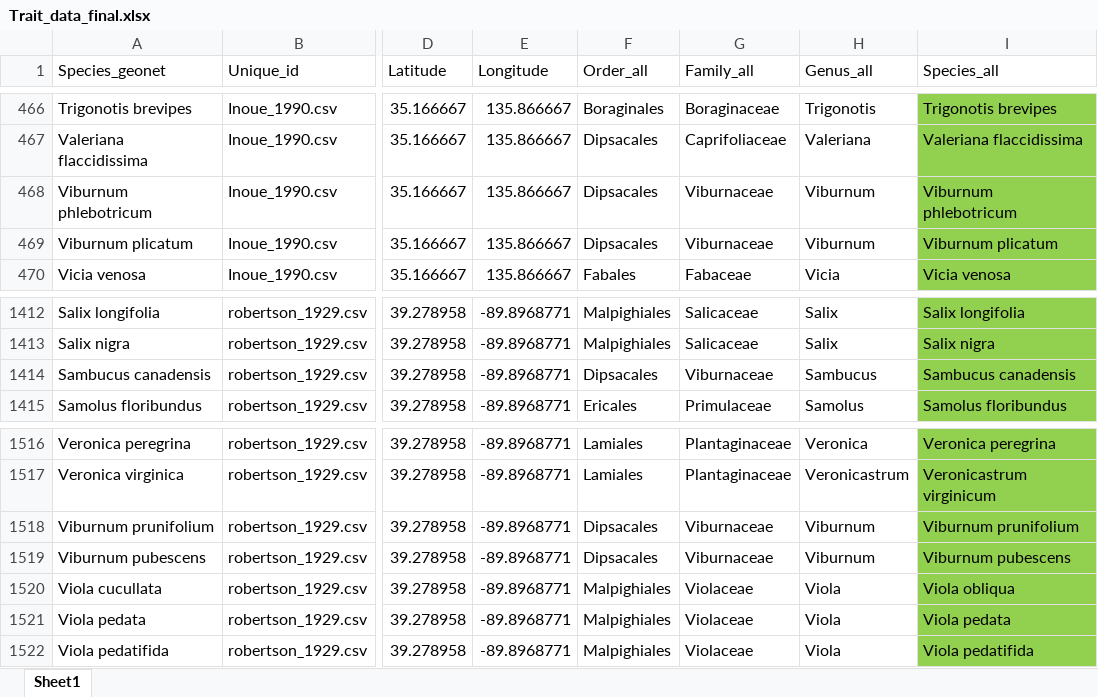
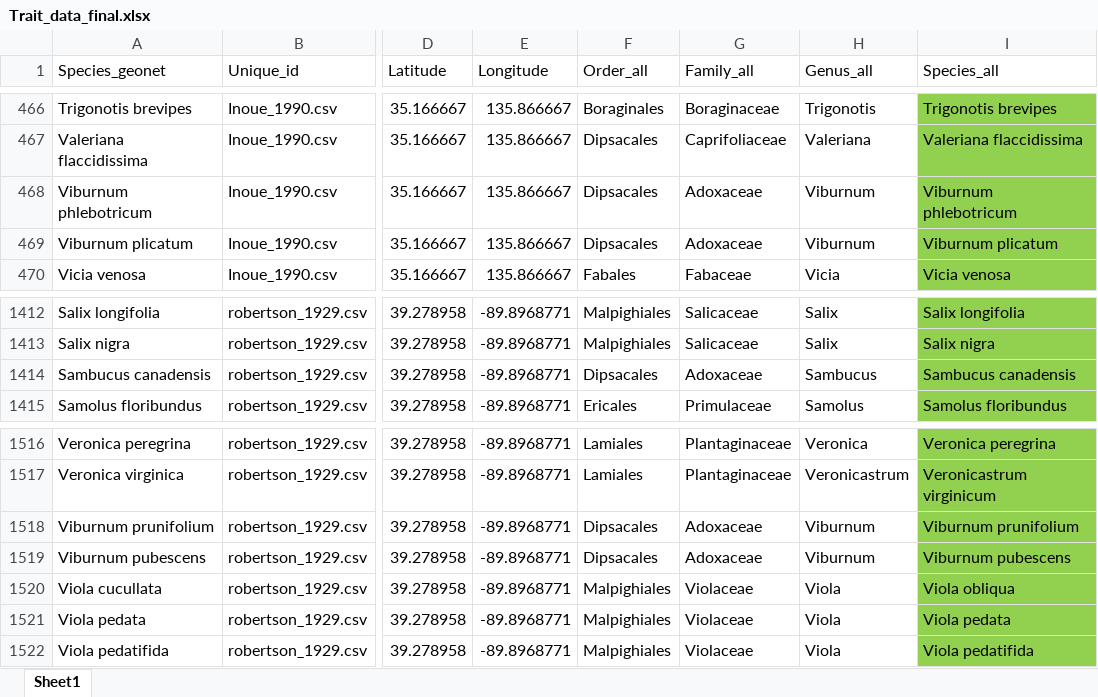
Before and after one commit to JoseBSL/Reproductive-traits, an Excel workbook: Data/Data_raw/Trait_data_final.xlsx, sheet Sheet1, drawn as a sheet; only a part is shown, gaps mark what is left out; values as stored, in another font and other column widths than the file's, no borders; the diff names each change by its address in the sheet, - before the commit and + after, or states it on an @@ line.

```diff
--- a/Data/Data_raw/Trait_data_final.xlsx (sheet Sheet1)
+++ b/Data/Data_raw/Trait_data_final.xlsx (sheet Sheet1)
-G468:G469 (Family_all): Viburnaceae
+G468:G469 (Family_all): Adoxaceae
-G1414 (Family_all): Viburnaceae
+G1414 (Family_all): Adoxaceae
-G1518:G1519 (Family_all): Viburnaceae
+G1518:G1519 (Family_all): Adoxaceae
```
Also changed, not shown: 15 other files.
